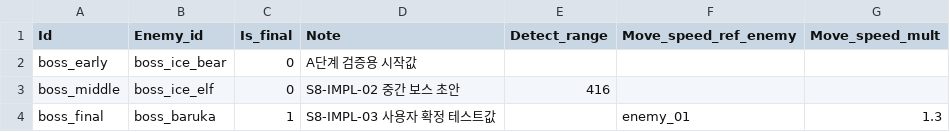
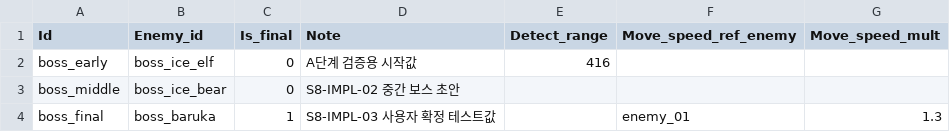
Before and after one commit to MoongTaeng-I/aigame, a CSV file: data/boss.csv, drawn as a sheet.

```diff
--- a/data/boss.csv
+++ b/data/boss.csv
@@ -1,4 +1,4 @@
 Id,Enemy_id,Is_final,Note,Detect_range,Move_speed_ref_enemy,Move_speed_mult
-boss_early,boss_ice_bear,0,A단계 검증용 시작값,,,
-boss_middle,boss_ice_elf,0,S8-IMPL-02 중간 보스 초안,416,,
+boss_early,boss_ice_elf,0,A단계 검증용 시작값,416,,
+boss_middle,boss_ice_bear,0,S8-IMPL-02 중간 보스 초안,,,
 boss_final,boss_baruka,1,S8-IMPL-03 사용자 확정 테스트값,,enemy_01,1.3
```
Also changed, not shown: data/boss_action.csv, data/enemy.csv, 12 other files.
